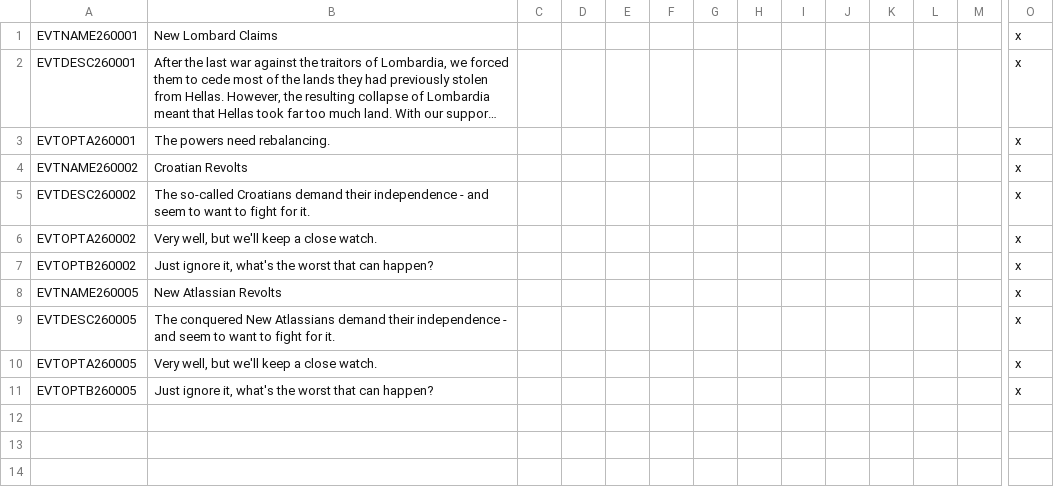
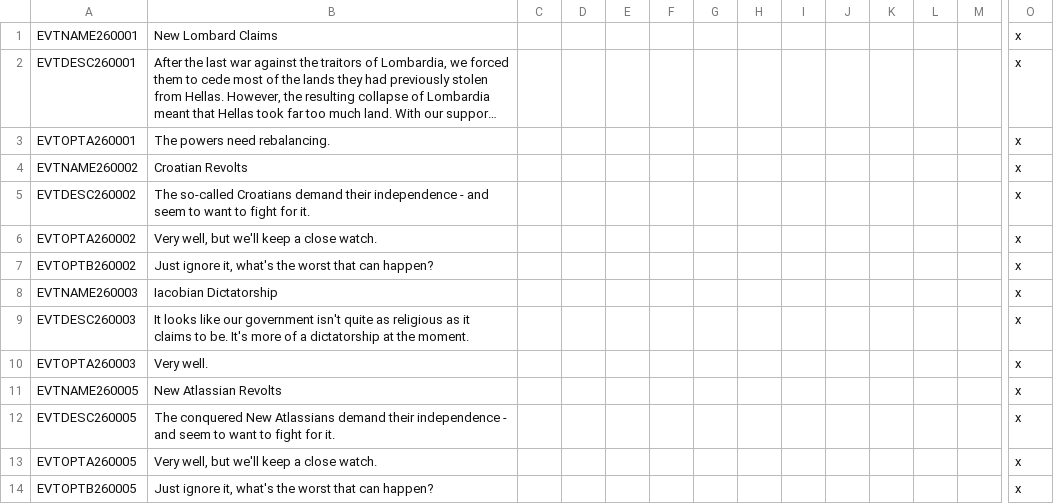
Before and after one commit to MGruar/ChappingtonChroniclesVic2, a CSV file: localisation/0_Events.csv, drawn as a sheet; only a part is shown, gaps mark what is left out; long unchanged cells end in …; rows hold the shown columns only; the diff names each change by its address in the sheet, - before the commit and + after, or states it on an @@ line.

Commit message:
Iacobian Dictatorship

```diff
--- a/localisation/0_Events.csv
+++ b/localisation/0_Events.csv
+row 8: EVTNAME260003 | Iacobian Dictatorship |  |  |  |  |  |  |  |  |  |  |  | x
+row 9: EVTDESC260003 | It looks like our government isn't quite as religious as it claims to be. It's more of a dictatorship at the moment. |  |  |  |  |  |  |  |  |  |  |  | x
+row 10: EVTOPTA260003 | Very well. |  |  |  |  |  |  |  |  |  |  |  | x
```
Also changed, not shown: 1 other file.
